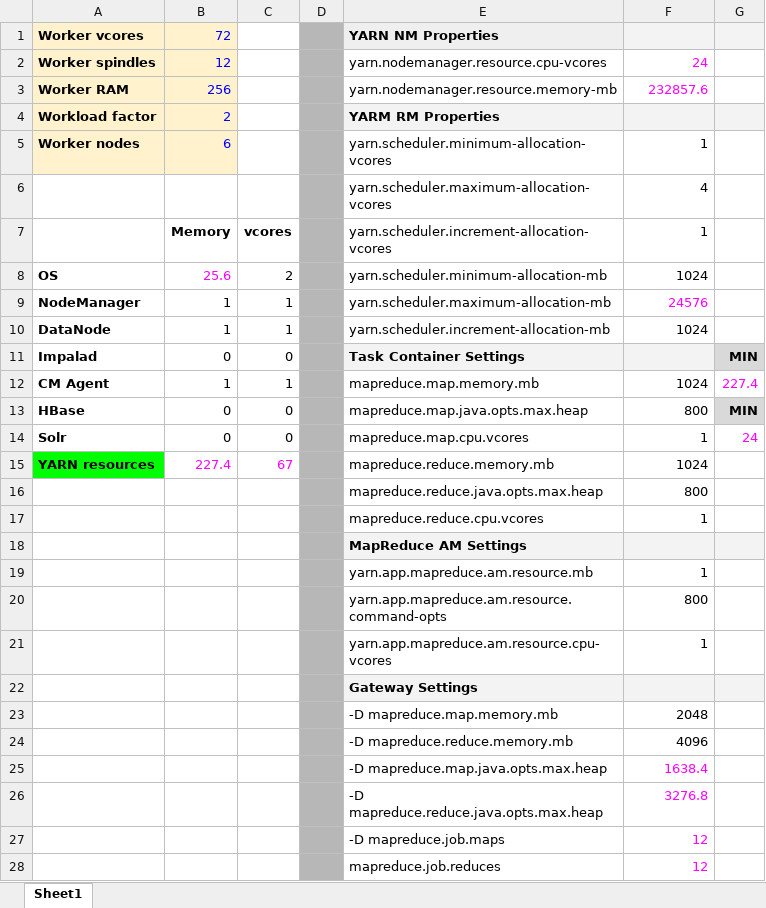
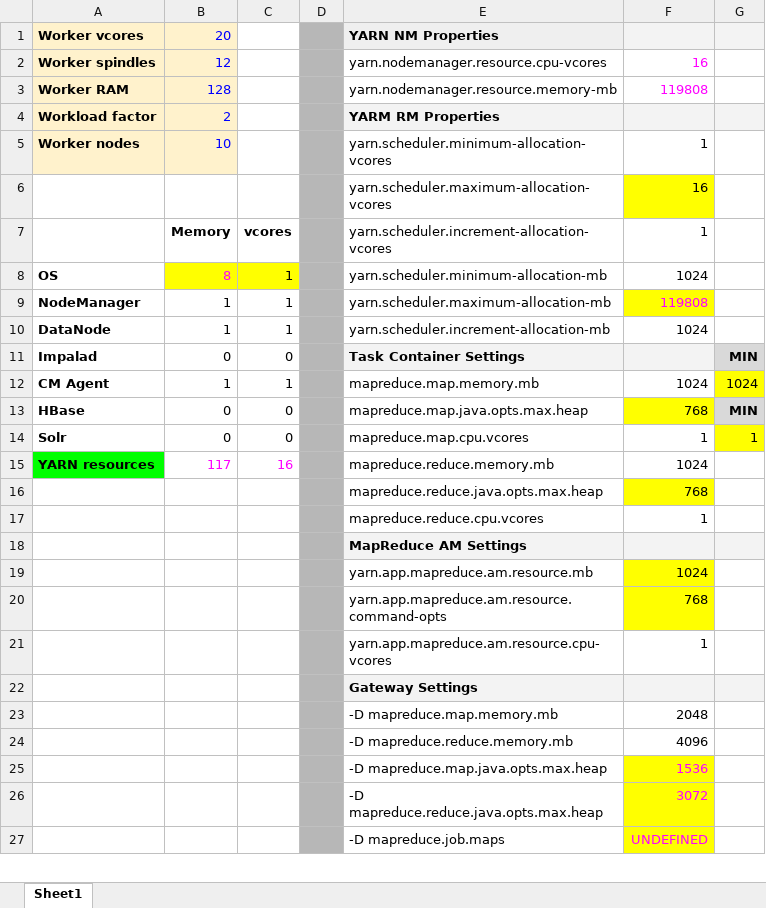
Before and after one commit to cmeralto/SEBC, an Excel workbook: resources/tools/YARNCalcs.xlsx, sheet Sheet1, drawn as a sheet; only a part is shown; values as stored, in another font and other column widths than the file's, no borders; removed rows and columns are numbered as before the commit, all else as after; the diff covers the shown part only; the diff names each change by its address in the sheet, - before the commit and + after, or states it on an @@ line.

```diff
--- a/resources/tools/YARNCalcs.xlsx (sheet Sheet1)
+++ b/resources/tools/YARNCalcs.xlsx (sheet Sheet1)
-B1: 72
+B1: 20
-F2: 24
+F2: 16
-B3: 256
+B3: 128
-F3: 232857.6
+F3: 119808
-B5: 6
+B5: 10
-F6: 4
+F6: 16
-F6 fill: none
+F6 fill: #FFFF00
-B8: 25.6
+B8: 8
-B8:C8 fill: none
+B8:C8 fill: #FFFF00
-C8: 2
+C8: 1
-F9: 24576
+F9: 119808
-F9 fill: none
+F9 fill: #FFFF00
-G12: 227.4
+G12: 1024
@@ G12 fill: none → #FFFF00, text colour: #FF00FF → black @@
-F13: 800
+F13: 768
-F13 fill: none
+F13 fill: #FFFF00
-G14: 24
+G14: 1
@@ G14 fill: none → #FFFF00, text colour: #FF00FF → black @@
-B15: 227.4
+B15: 117
-C15: 67
+C15: 16
-F16: 800
+F16: 768
-F16 fill: none
+F16 fill: #FFFF00
-F19: 1
+F19: 1024
-F19:F20 fill: none
+F19:F20 fill: #FFFF00
-F20: 800
+F20: 768
-F25: 1638.4
+F25: 1536
-F25:F27 fill: none
+F25:F27 fill: #FFFF00
-F26: 3276.8
+F26: 3072
-F27: 12
+F27: UNDEFINED
-row 28:  |  |  |  | mapreduce.job.reduces | 12
```
Also changed, not shown: 1 added row elsewhere in this sheet, 5 other files.
